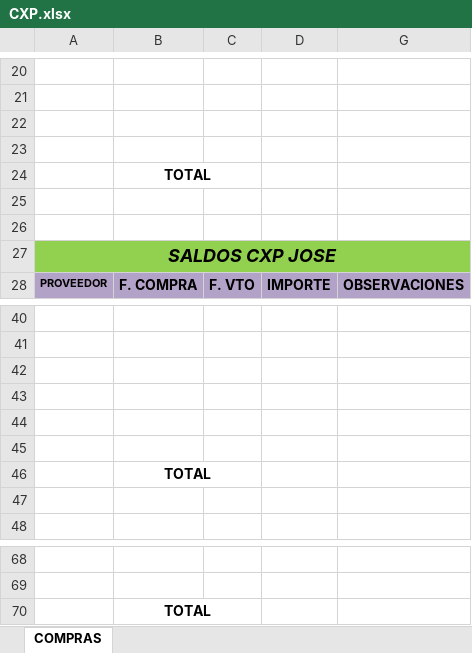
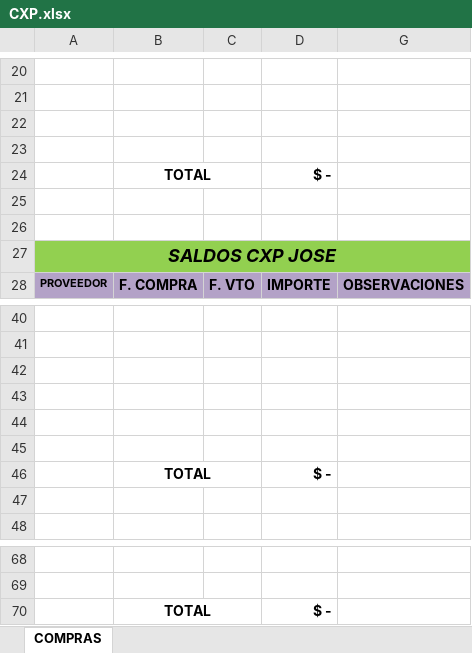
Before and after one commit to dferram/RazoConnect, an Excel workbook: Excel-templates/CXP.xlsx, sheet COMPRAS, drawn as a sheet; only a part is shown, gaps mark what is left out; values as stored, in another font and other column widths than the file's, no borders; the diff names each change by its address in the sheet, - before the commit and + after, or states it on an @@ line.

```diff
--- a/Excel-templates/CXP.xlsx (sheet COMPRAS)
+++ b/Excel-templates/CXP.xlsx (sheet COMPRAS)
-D24: (empty)
+D24: $ -
-D46: (empty)
+D46: $ -
-D70: (empty)
+D70: $ -
```
Also changed, not shown: Excel-templates/CXC.xlsx, Excel-templates/ENTRADA ALMACEN.xlsx, 5 other files.
